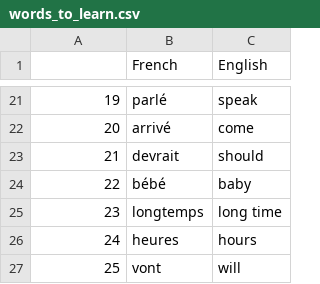
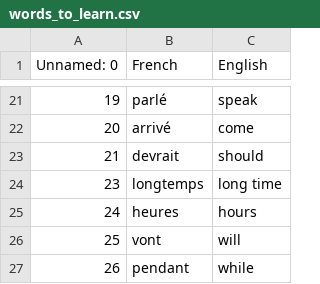
Before and after one commit to ziko442/python-100, a CSV file: d31/flash-card/data/words_to_learn.csv, drawn as a sheet; only a part is shown, gaps mark what is left out; the shorter side is filled out with more unchanged rows; the diff names each change by its address in the sheet, - before the commit and + after, or states it on an @@ line.

```diff
--- a/d31/flash-card/data/words_to_learn.csv
+++ b/d31/flash-card/data/words_to_learn.csv
@@ column A (Unnamed: 0) renumbered in row 1 @@
-row 24: 22 | bébé | baby
```
Also changed, not shown: 4 other files.
